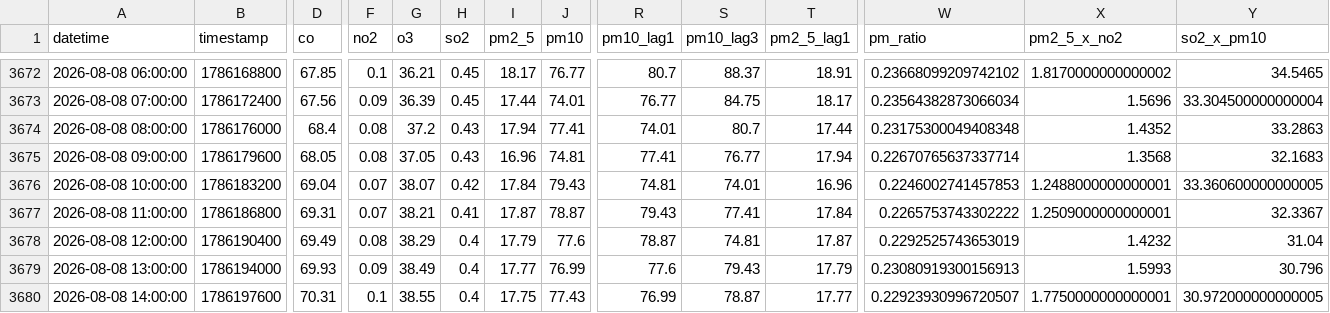
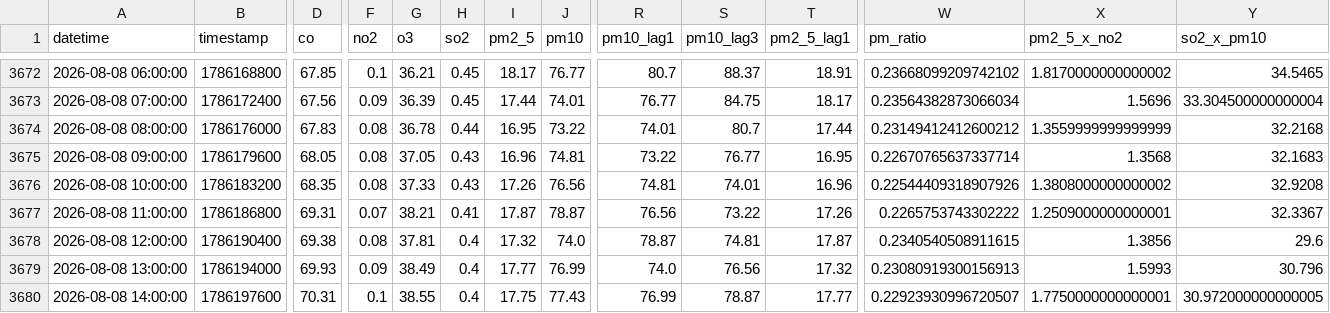
Before and after one commit to Uzicodr/AQI-Predictor-End-to-End-ML-Pipeline-, a CSV file: data/aqi_features.csv, drawn as a sheet; only a part is shown, gaps mark what is left out; the diff covers the shown part only; the diff names each change by its address in the sheet, - before the commit and + after, or states it on an @@ line.

```diff
--- a/data/aqi_features.csv
+++ b/data/aqi_features.csv
-D3674 (co): 68.4
+D3674 (co): 67.83
-G3674 (o3): 37.2
+G3674 (o3): 36.78
-H3674 (so2): 0.43
+H3674 (so2): 0.44
-I3674 (pm2_5): 17.94
+I3674 (pm2_5): 16.95
-J3674 (pm10): 77.41
+J3674 (pm10): 73.22
-W3674 (pm_ratio): 0.23175300049408348
+W3674 (pm_ratio): 0.23149412412600212
-X3674 (pm2_5_x_no2): 1.4352
+X3674 (pm2_5_x_no2): 1.3559999999999999
-Y3674 (so2_x_pm10): 33.2863
+Y3674 (so2_x_pm10): 32.2168
-R3675 (pm10_lag1): 77.41
+R3675 (pm10_lag1): 73.22
-T3675 (pm2_5_lag1): 17.94
+T3675 (pm2_5_lag1): 16.95
-D3676 (co): 69.04
+D3676 (co): 68.35
-F3676 (no2): 0.07
+F3676 (no2): 0.08
-G3676 (o3): 38.07
+G3676 (o3): 37.33
-H3676 (so2): 0.42
+H3676 (so2): 0.43
-I3676 (pm2_5): 17.84
+I3676 (pm2_5): 17.26
-J3676 (pm10): 79.43
+J3676 (pm10): 76.56
-W3676 (pm_ratio): 0.2246002741457853
+W3676 (pm_ratio): 0.22544409318907926
-X3676 (pm2_5_x_no2): 1.2488000000000001
+X3676 (pm2_5_x_no2): 1.3808000000000002
-Y3676 (so2_x_pm10): 33.360600000000005
+Y3676 (so2_x_pm10): 32.9208
-R3677 (pm10_lag1): 79.43
+R3677 (pm10_lag1): 76.56
-S3677 (pm10_lag3): 77.41
+S3677 (pm10_lag3): 73.22
-T3677 (pm2_5_lag1): 17.84
+T3677 (pm2_5_lag1): 17.26
-D3678 (co): 69.49
+D3678 (co): 69.38
-G3678 (o3): 38.29
+G3678 (o3): 37.81
-I3678 (pm2_5): 17.79
+I3678 (pm2_5): 17.32
-J3678 (pm10): 77.6
+J3678 (pm10): 74.0
-W3678 (pm_ratio): 0.2292525743653019
+W3678 (pm_ratio): 0.2340540508911615
-X3678 (pm2_5_x_no2): 1.4232
+X3678 (pm2_5_x_no2): 1.3856
-Y3678 (so2_x_pm10): 31.04
+Y3678 (so2_x_pm10): 29.6
-R3679 (pm10_lag1): 77.6
+R3679 (pm10_lag1): 74.0
-S3679 (pm10_lag3): 79.43
+S3679 (pm10_lag3): 76.56
-T3679 (pm2_5_lag1): 17.79
+T3679 (pm2_5_lag1): 17.32
```
Also changed, not shown: 2 added rows and 4 edited cells elsewhere in this file, data/aqi_data.csv.
